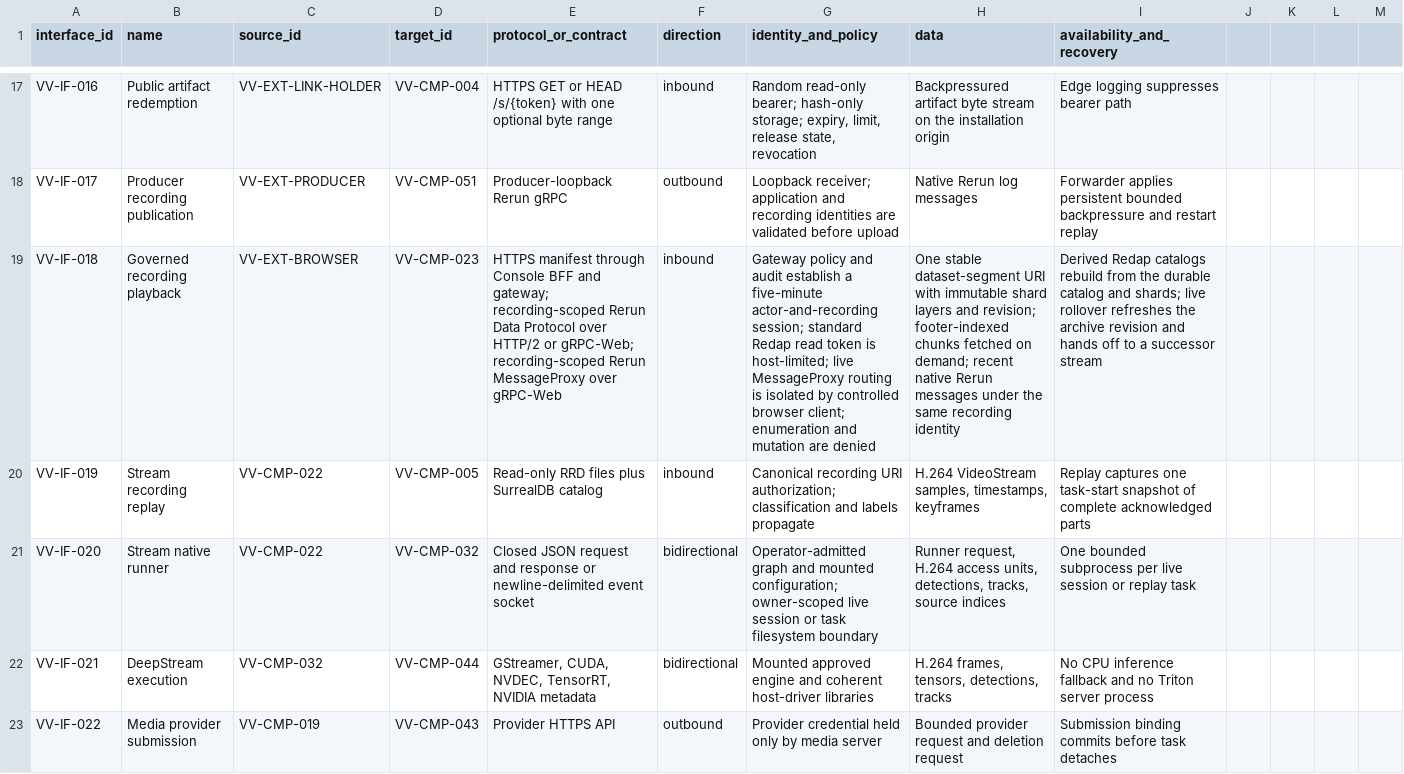
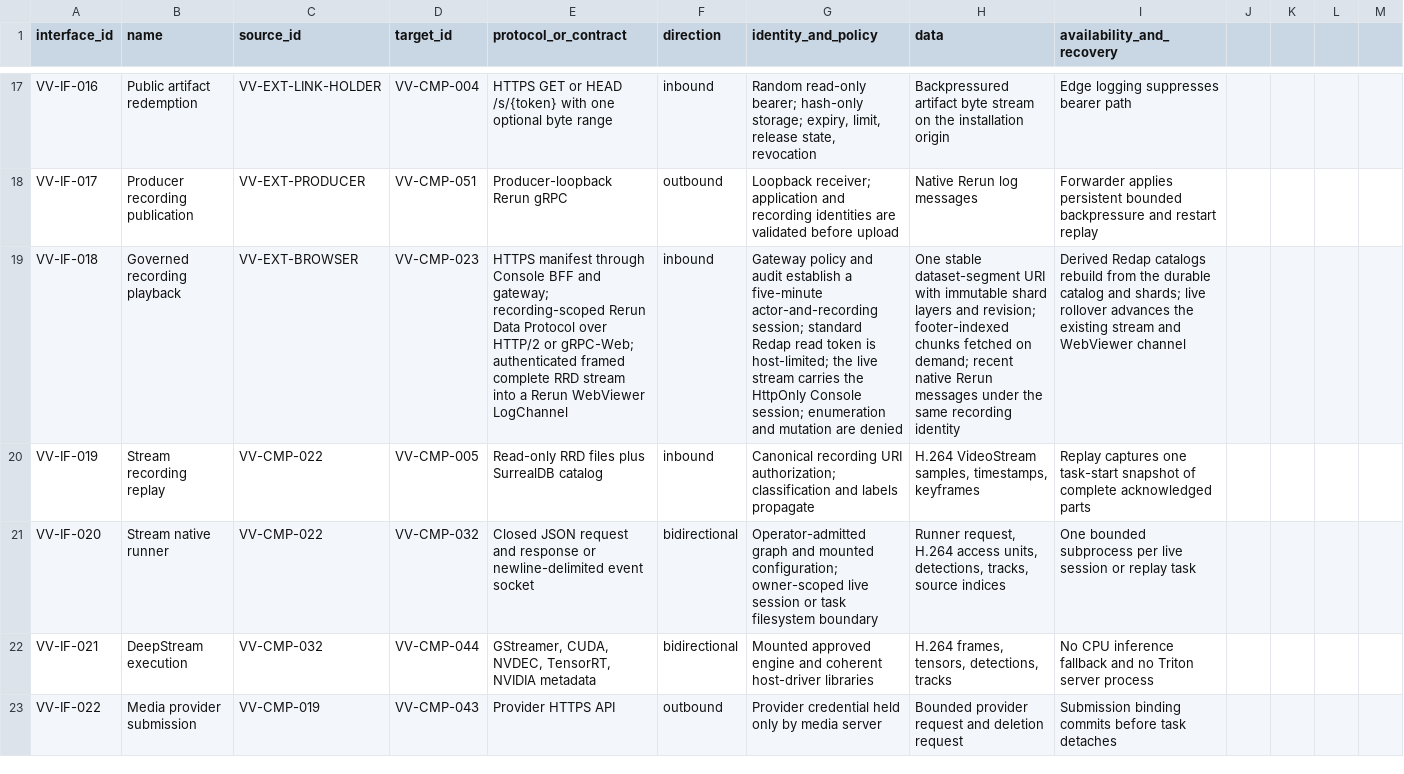
Before and after one commit to BiomaAI/veoveo, a CSV file: docs/architecture/catalogs/interfaces-and-protocols.csv, drawn as a sheet; only a part is shown, gaps mark what is left out; the diff names each change by its address in the sheet, - before the commit and + after, or states it on an @@ line.

```diff
--- a/docs/architecture/catalogs/interfaces-and-protocols.csv
+++ b/docs/architecture/catalogs/interfaces-and-protocols.csv
-E19 (protocol_or_contract): …or gRPC-Web; recording-scoped Rerun MessageProxy over gRPC-Web
+E19 (protocol_or_contract): …or gRPC-Web; authenticated framed complete RRD stream into a Rerun WebViewer LogChannel
-G19 (identity_and_policy): …is host-limited; live MessageProxy routing is isolated by controlled browser client; enumeration and…
+G19 (identity_and_policy): …is host-limited; the live stream carries the HttpOnly Console session; enumeration and…
-I19 (availability_and_recovery): …live rollover refreshes the archive revision and hands off to a successor stream
+I19 (availability_and_recovery): …live rollover advances the existing stream and WebViewer channel
```
Also changed, not shown: docs/architecture/catalogs/software-components.csv, 32 other files.
